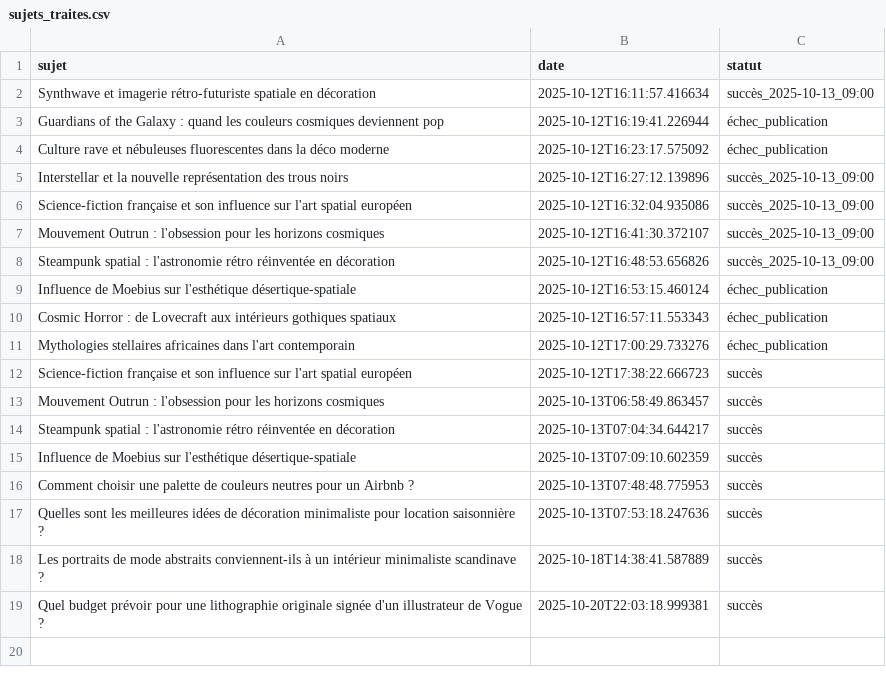
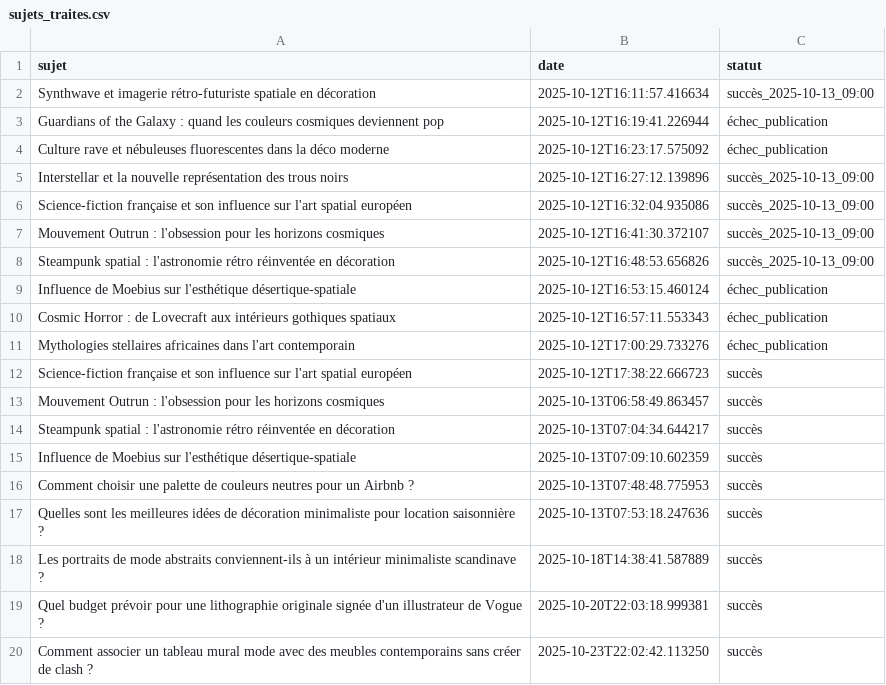
Before and after one commit to Metalosmose21/Mode-2, a CSV file: sujets_traites.csv, drawn as a sheet.

```diff
--- a/sujets_traites.csv
+++ b/sujets_traites.csv
@@ -19 +19,2 @@ Les portraits de mode abstraits conviennent-ils à un intérieur minimaliste sca
 Quel budget prévoir pour une lithographie originale signée d'un illustrateur de Vogue ?,2025-10-20T22:03:18.999381,succès
+Comment associer un tableau mural mode avec des meubles contemporains sans créer de clash ?,2025-10-23T22:02:42.113250,succès
```
Also changed, not shown: sujets.csv.
